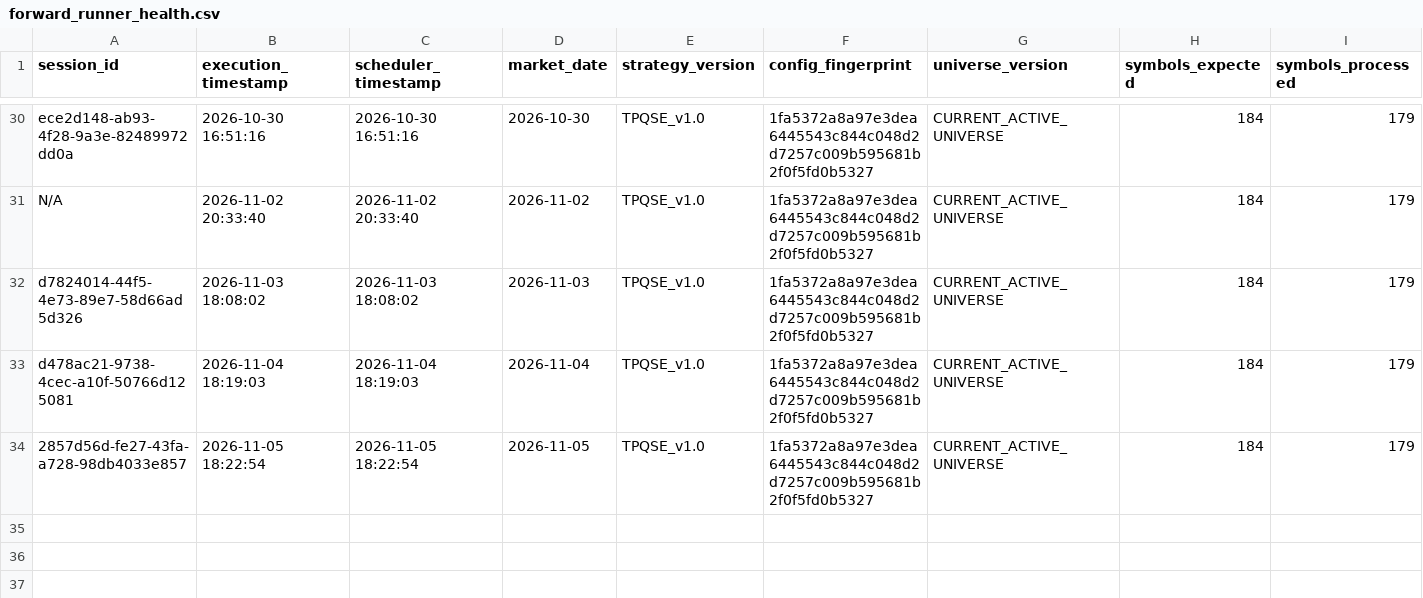
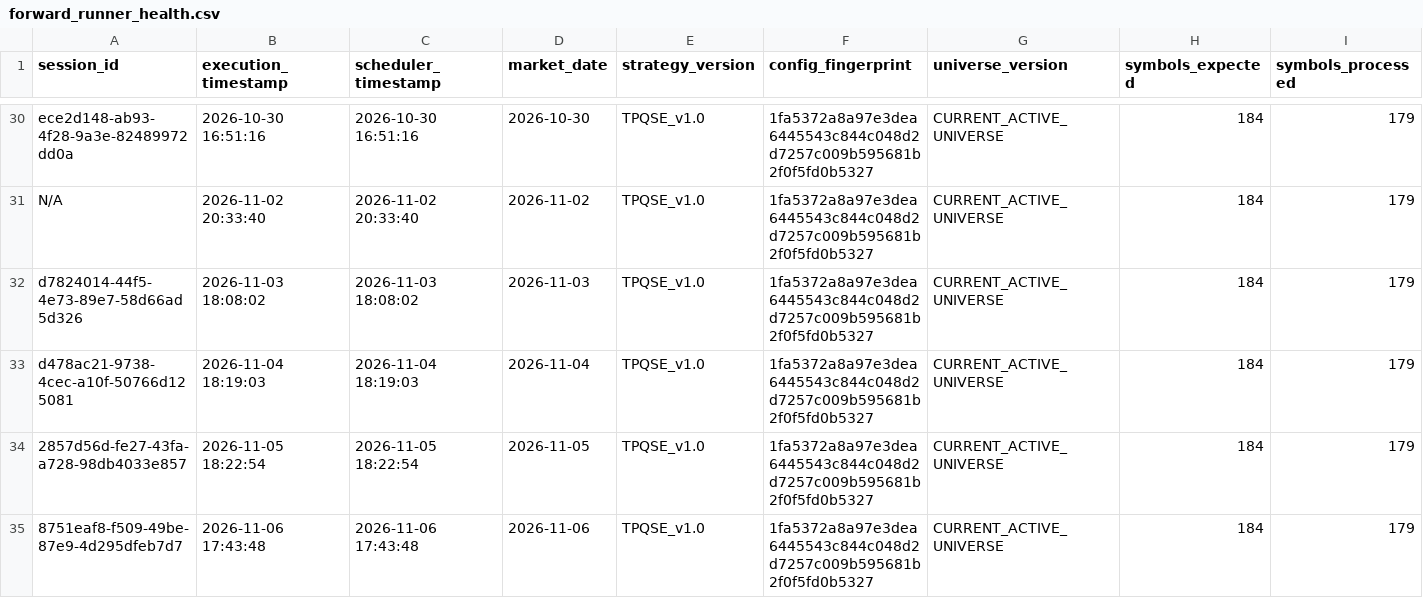
Before and after one commit to kunal-gswm/quant-strategy, a CSV file: results/forward/forward_runner_health.csv, drawn as a sheet; only a part is shown, gaps mark what is left out; rows hold the shown columns only; the diff names each change by its address in the sheet, - before the commit and + after, or states it on an @@ line.

```diff
--- a/results/forward/forward_runner_health.csv
+++ b/results/forward/forward_runner_health.csv
+row 35: 8751eaf8-f509-49be-87e9-4d295dfeb7d7 | 2026-11-06 17:43:48 | 2026-11-06 17:43:48 | 2026-11-06 | TPQSE_v1.0 | 1fa5372a8a97e3dea6445543c844c048d2d7257c009b595681b2f0f5fd0b5327 | CURRENT_ACTIVE_UNIVERSE | 184 | 179
```
Also changed, not shown: results/forward/forward_alerts.csv, results/forward/forward_portfolio_history.csv, 5 other files.
